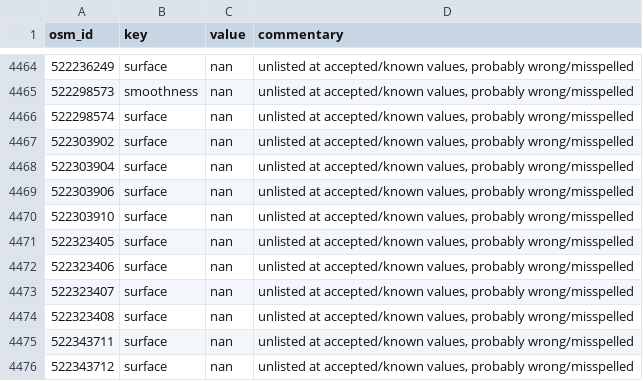
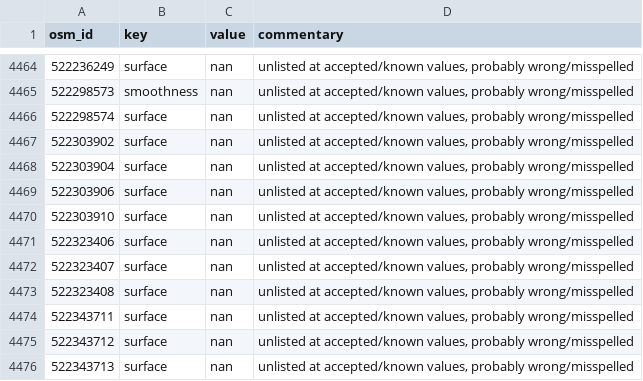
Before and after one commit to opensidewalkmap/lima, a CSV file: quality_check/tables/wrong_mispelled_or_unlisted_values_sidewalks.csv, drawn as a sheet; only a part is shown, gaps mark what is left out; the shorter side is filled out with more unchanged rows.

```diff
--- a/quality_check/tables/wrong_mispelled_or_unlisted_values_sidewalks.csv
+++ b/quality_check/tables/wrong_mispelled_or_unlisted_values_sidewalks.csv
@@ -4470,3 +4470,2 @@ osm_id,key,value,commentary
 522303910,surface,nan,"unlisted at accepted/known values, probably wrong/misspelled"
-522323405,surface,nan,"unlisted at accepted/known values, probably wrong/misspelled"
 522323406,surface,nan,"unlisted at accepted/known values, probably wrong/misspelled"
```
Also changed, not shown: quality_check/tables/improper_keys_sidewalks.csv, quality_check/tables/uncanny_keys_sidewalks.csv, 16 other files.
